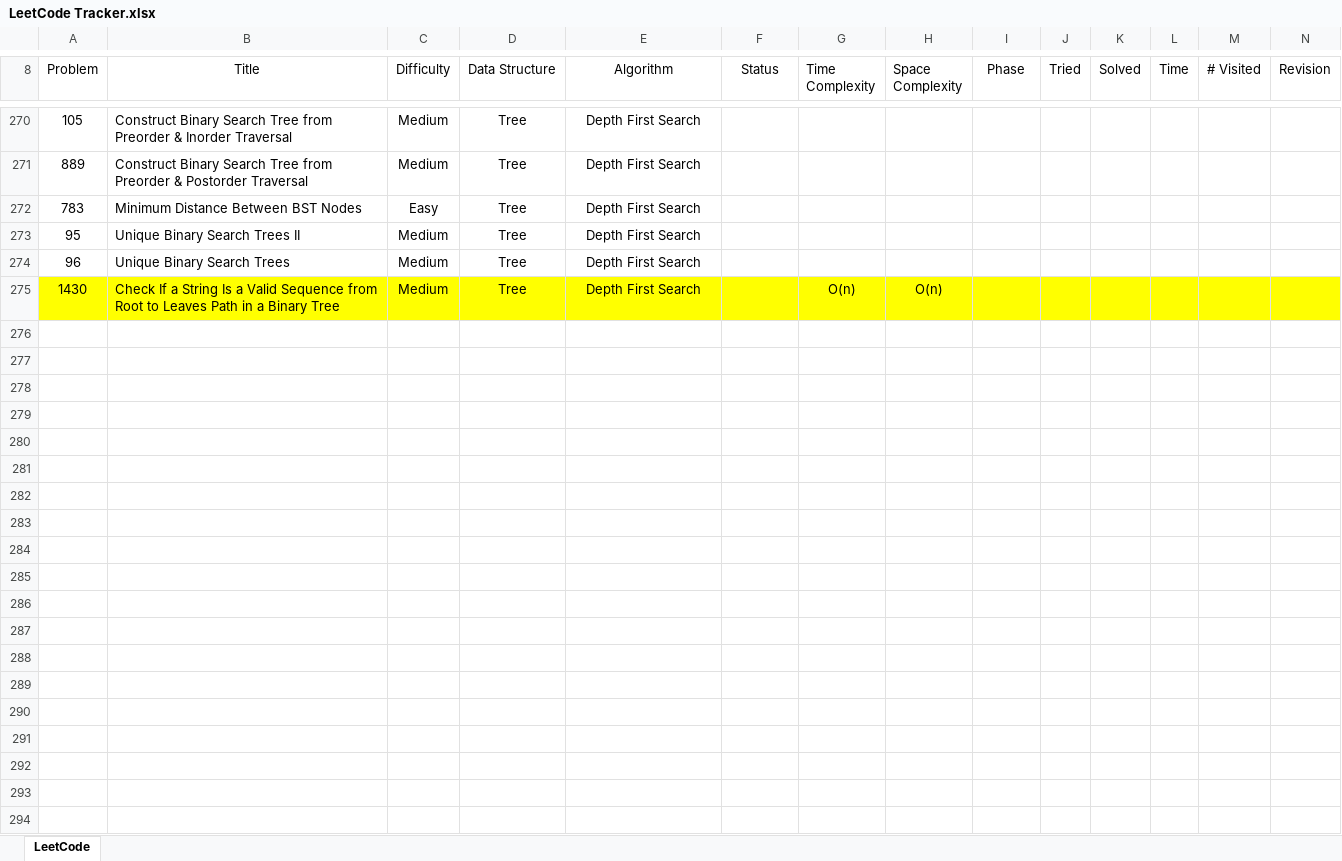
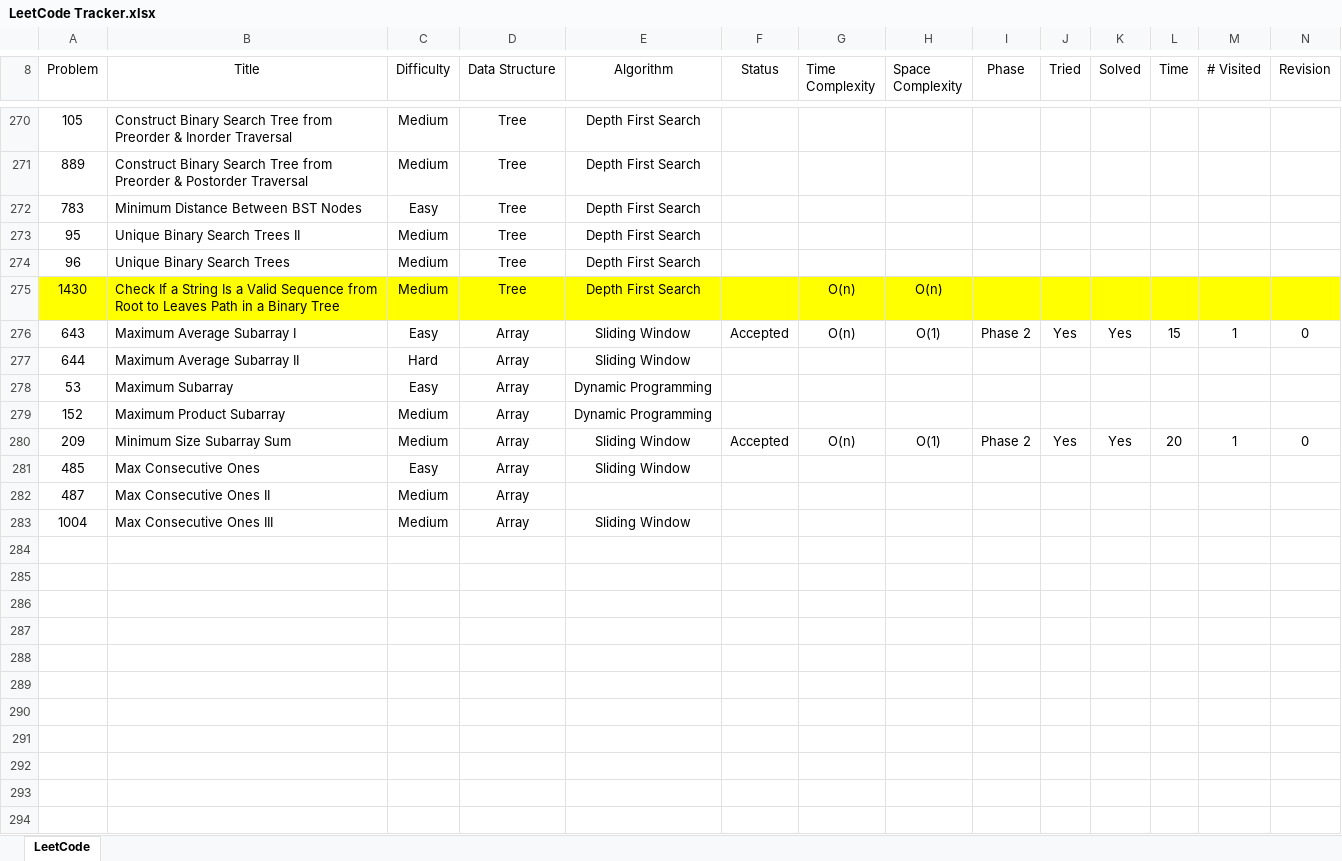
Before and after one commit to leontan4/LeetCode, an Excel workbook: LeetCode Tracker.xlsx, sheet LeetCode, drawn as a sheet; only a part is shown, gaps mark what is left out; values as stored, in another font and other column widths than the file's, no borders; conditional formats not drawn; rows hold the shown columns only; the diff covers the shown part only; the diff names each change by its address in the sheet, - before the commit and + after, or states it on an @@ line.

```diff
--- a/LeetCode Tracker.xlsx (sheet LeetCode)
+++ b/LeetCode Tracker.xlsx (sheet LeetCode)
+row 276: 643 | Maximum Average Subarray I | Easy | Array | Sliding Window | Accepted | O(n) | O(1) | Phase 2 | Yes | Yes | 15 | 1 | 0
+row 277: 644 | Maximum Average Subarray II | Hard | Array | Sliding Window
+row 278: 53 | Maximum Subarray | Easy | Array | Dynamic Programming
+row 279: 152 | Maximum Product Subarray | Medium | Array | Dynamic Programming
+row 280: 209 | Minimum Size Subarray Sum | Medium | Array | Sliding Window | Accepted | O(n) | O(1) | Phase 2 | Yes | Yes | 20 | 1 | 0
+row 281: 485 | Max Consecutive Ones | Easy | Array | Sliding Window
+row 282: 487 | Max Consecutive Ones II | Medium | Array
+row 283: 1004 | Max Consecutive Ones III | Medium | Array | Sliding Window
+row 284: (empty)
+row 285: (empty)
+row 286: (empty)
+row 287: (empty)
+row 288: (empty)
+row 289: (empty)
+row 290: (empty)
+row 291: (empty)
+row 292: (empty)
+row 293: (empty)
+row 294: (empty)
```
Also changed, not shown: 24 added rows and 16 edited cells elsewhere in this sheet.
